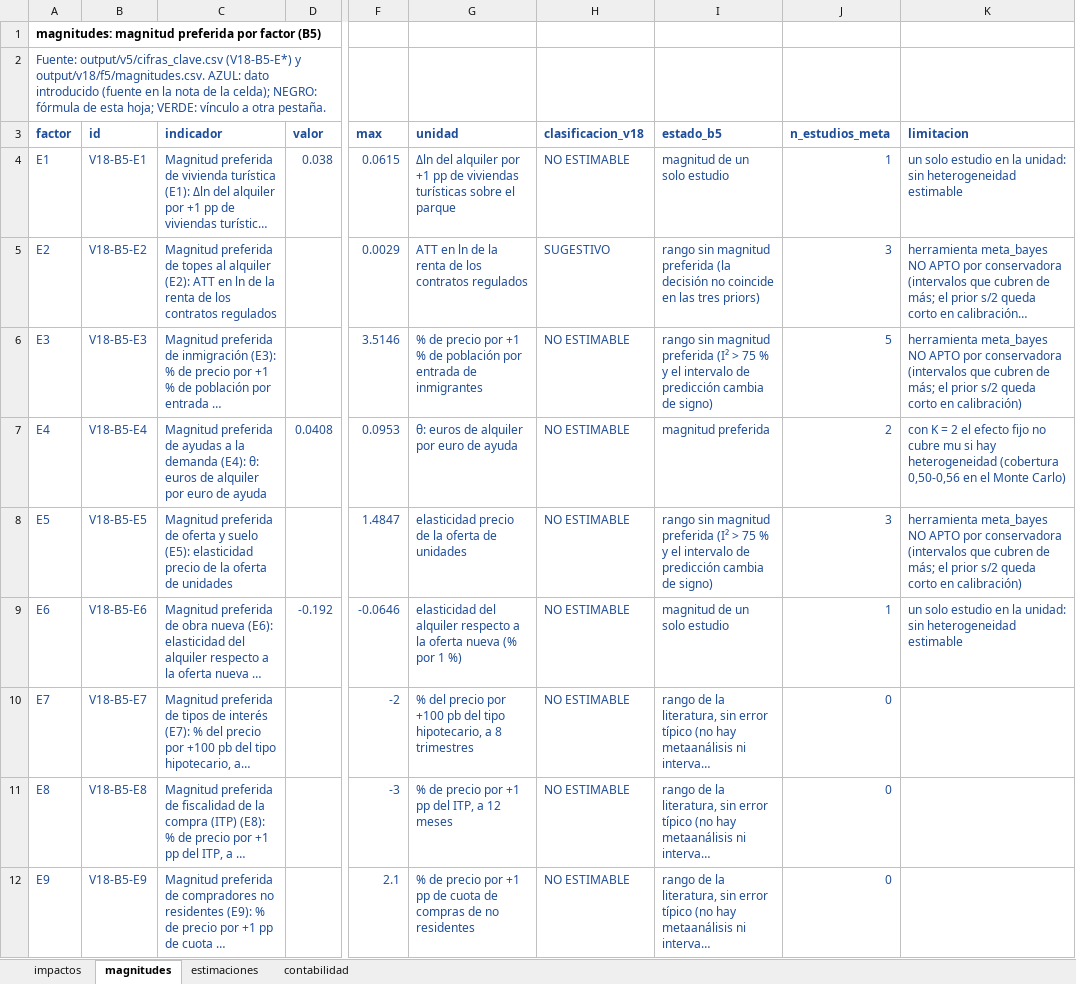
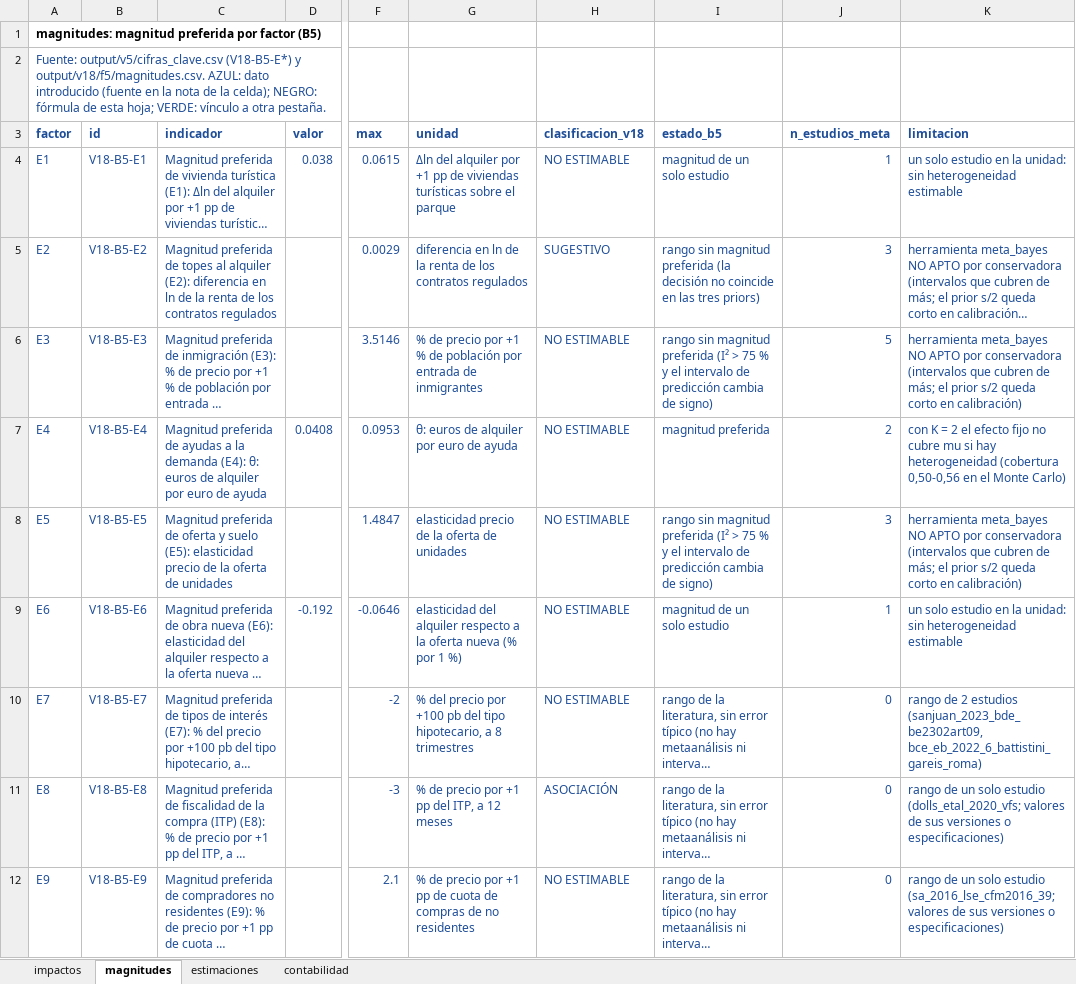
Before and after one commit to Phraselium/Econometr-a, an Excel workbook: output/v18/documento/tablas_v18.xlsx, sheet magnitudes, drawn as a sheet; only a part is shown, gaps mark what is left out; long unchanged cells end in …; values as stored, in another font and other column widths than the file's, no borders; the diff names each change by its address in the sheet, - before the commit and + after, or states it on an @@ line.

```diff
--- a/output/v18/documento/tablas_v18.xlsx (sheet magnitudes)
+++ b/output/v18/documento/tablas_v18.xlsx (sheet magnitudes)
-C5 (indicador): …alquiler (E2): ATT en ln…
+C5 (indicador): …alquiler (E2): diferencia en ln…
-G5 (unidad): ATT en ln…
+G5 (unidad): diferencia en ln…
-K10 (limitacion): (empty)
+K10 (limitacion): rango de 2 estudios (sanjuan_2023_bde_be2302art09, bce_eb_2022_6_battistini_gareis_roma)
-H11 (clasificacion_v18): NO ESTIMABLE
+H11 (clasificacion_v18): ASOCIACIÓN
-K11 (limitacion): (empty)
+K11 (limitacion): rango de un solo estudio (dolls_etal_2020_vfs; valores de sus versiones o especificaciones)
-K12 (limitacion): (empty)
+K12 (limitacion): rango de un solo estudio (sa_2016_lse_cfm2016_39; valores de sus versiones o especificaciones)
```
Also changed, not shown: sheet contabilidad, sheet estimaciones, 49 other files.
